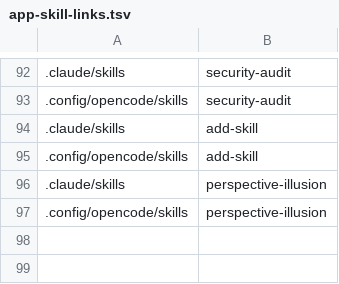
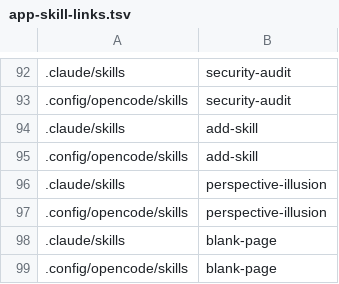
Before and after one commit to decocereus/agent-toolkit, a TSV file: config/app-skill-links.tsv, drawn as a sheet; only a part is shown, gaps mark what is left out; the diff names each change by its address in the sheet, - before the commit and + after, or states it on an @@ line.

Commit message:
feat: add blank-page skill (#6)

```diff
--- a/config/app-skill-links.tsv
+++ b/config/app-skill-links.tsv
+row 98: .claude/skills | blank-page
+row 99: .config/opencode/skills | blank-page
```
Also changed, not shown: config/skill-sources.tsv, 8 other files.
